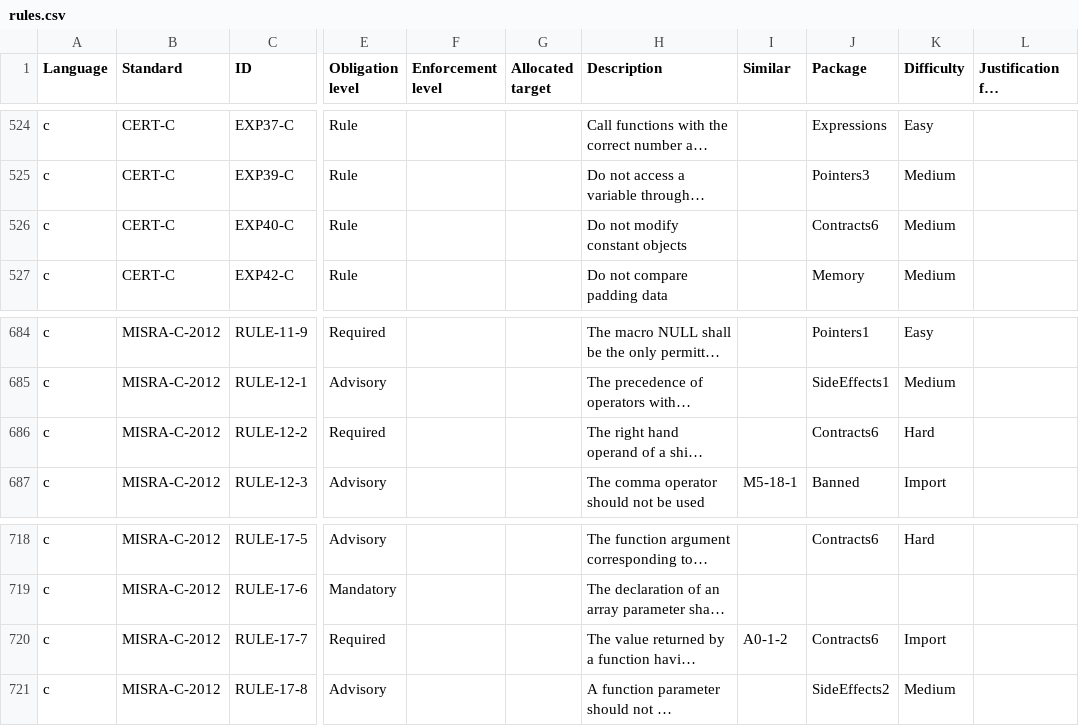
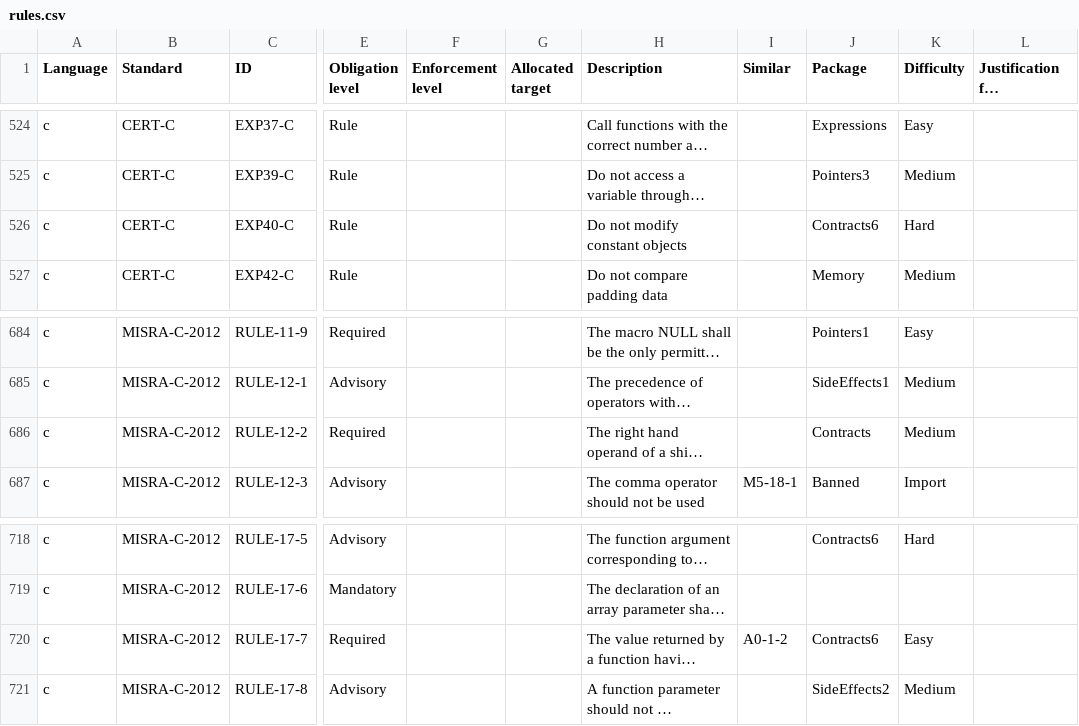
Before and after one commit to github/codeql-coding-standards, a CSV file: rules.csv, drawn as a sheet; only a part is shown, gaps mark what is left out; long unchanged cells end in …; the diff names each change by its address in the sheet, - before the commit and + after, or states it on an @@ line.

```diff
--- a/rules.csv
+++ b/rules.csv
-K526 (Difficulty): Medium
+K526 (Difficulty): Hard
-J686 (Package): Contracts6
+J686 (Package): Contracts
-K686 (Difficulty): Hard
+K686 (Difficulty): Medium
-K720 (Difficulty): Import
+K720 (Difficulty): Easy
```
Also changed, not shown: 8 other files.
